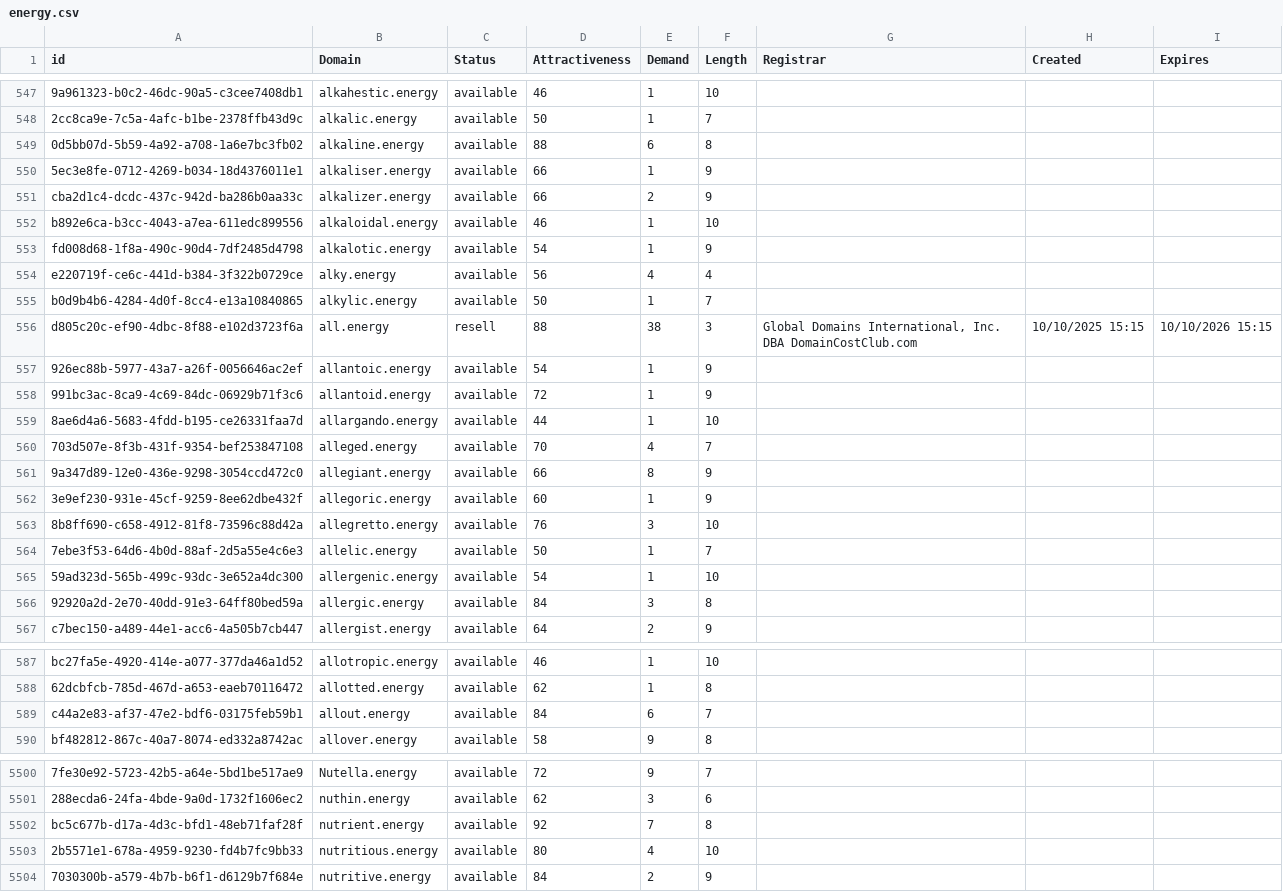
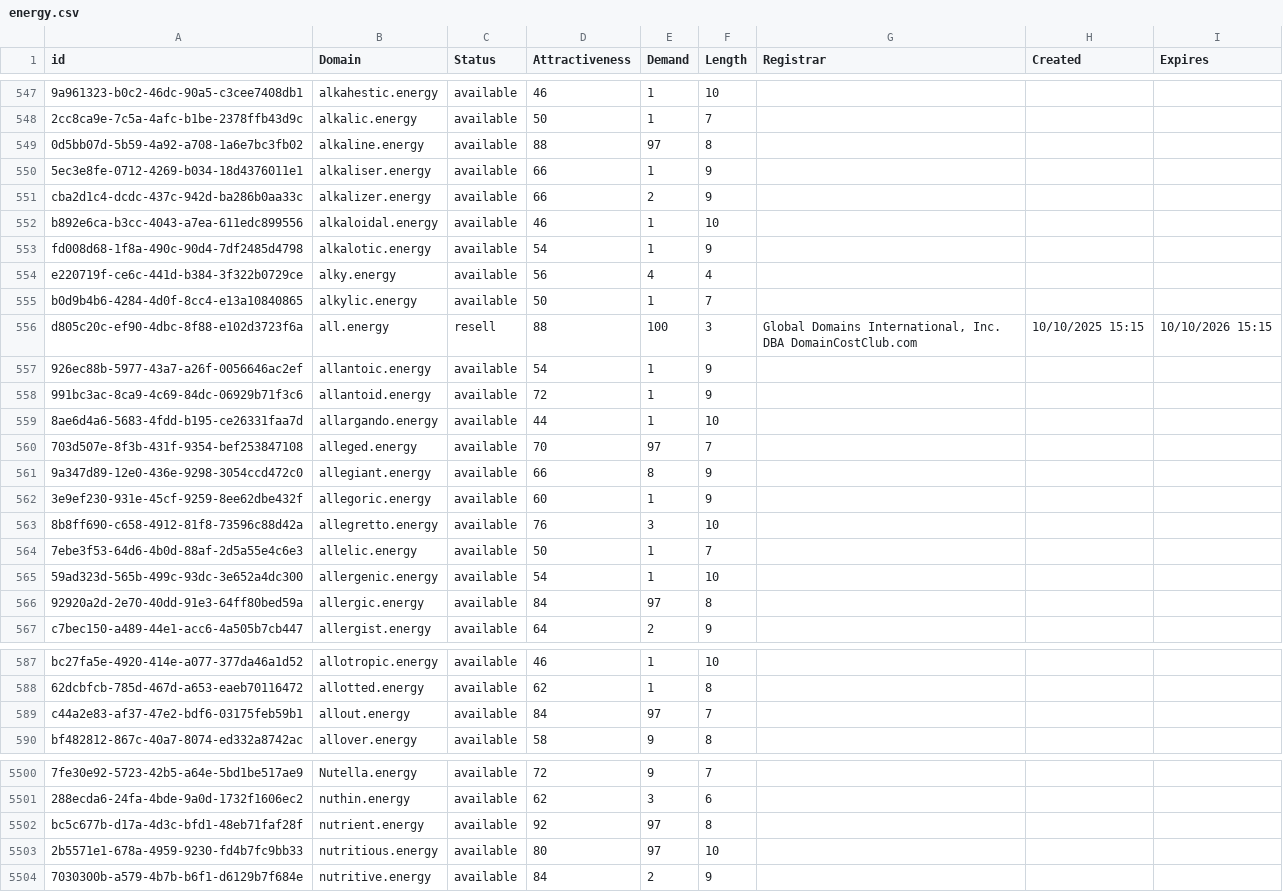
Before and after one commit to UniqueDomains/energy-oneword-domains, a CSV file: energy.csv, drawn as a sheet; only a part is shown, gaps mark what is left out; the diff covers the shown part only; the diff names each change by its address in the sheet, - before the commit and + after, or states it on an @@ line.

```diff
--- a/energy.csv
+++ b/energy.csv
-E549 (Demand): 6
+E549 (Demand): 97
-E556 (Demand): 38
+E556 (Demand): 100
-E560 (Demand): 4
+E560 (Demand): 97
-E566 (Demand): 3
+E566 (Demand): 97
-E589 (Demand): 6
+E589 (Demand): 97
-E5502 (Demand): 7
+E5502 (Demand): 97
-E5503 (Demand): 4
+E5503 (Demand): 97
```
Also changed, not shown: 38 edited cells elsewhere in this file, 2 other files.
